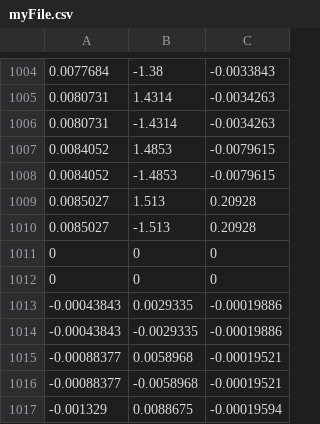
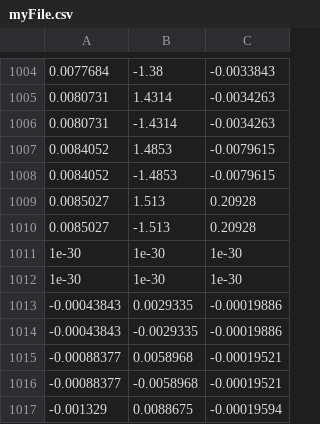
Before and after one commit to vm15717/NLFEA, a CSV file: myFile.csv, drawn as a sheet; only a part is shown, gaps mark what is left out; removed rows and columns are numbered as before the commit, all else as after; the diff covers the shown part only; the diff names each change by its address in the sheet, - before the commit and + after, or states it on an @@ line.

Commit message:
Add files via upload

```diff
--- a/myFile.csv
+++ b/myFile.csv
-row 1011: 0 | 0 | 0
-row 1012: 0 | 0 | 0
+row 1011: 1e-30 | 1e-30 | 1e-30
+row 1012: 1e-30 | 1e-30 | 1e-30
```
Also changed, not shown: 10 added rows and 10 removed rows elsewhere in this file.
